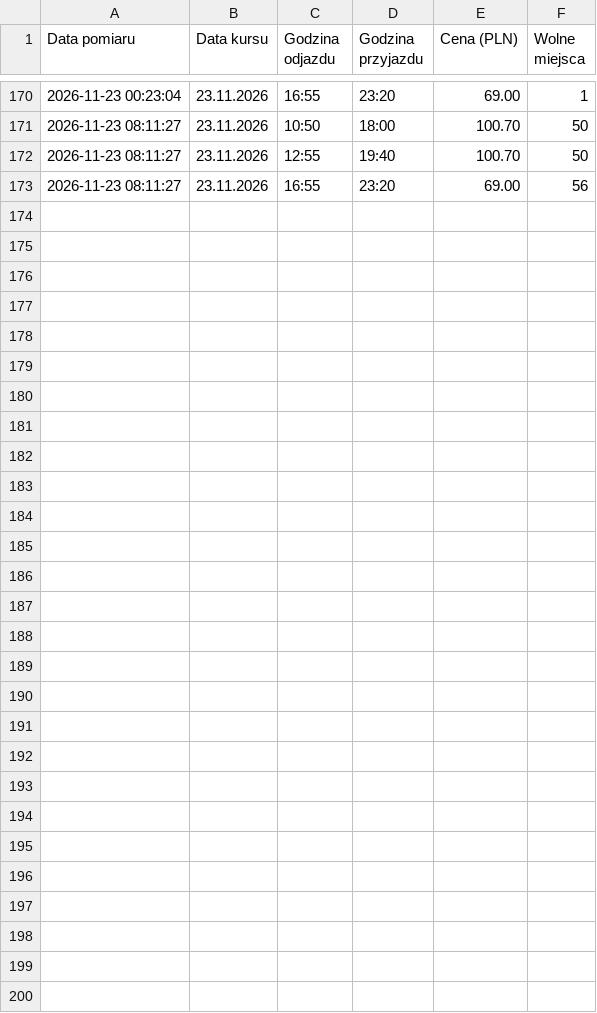
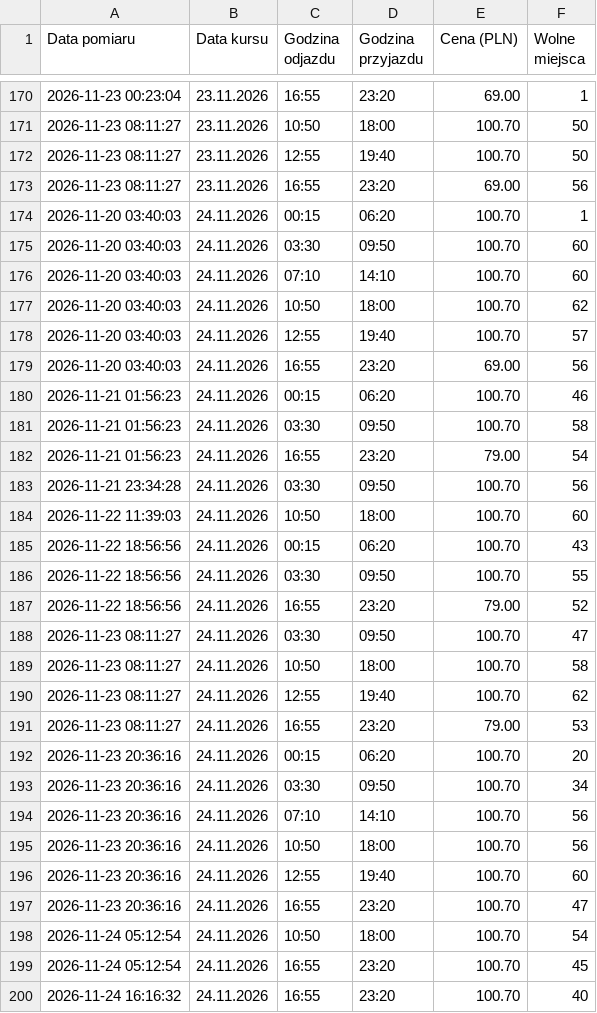
Before and after one commit to gkakol/Argus, a CSV file: data/archive/arch_ceny_krosno_warszawa.csv, drawn as a sheet; only a part is shown, gaps mark what is left out; the diff names each change by its address in the sheet, - before the commit and + after, or states it on an @@ line.

```diff
--- a/data/archive/arch_ceny_krosno_warszawa.csv
+++ b/data/archive/arch_ceny_krosno_warszawa.csv
+row 174: 2026-11-20 03:40:03 | 24.11.2026 | 00:15 | 06:20 | 100.70 | 1
+row 175: 2026-11-20 03:40:03 | 24.11.2026 | 03:30 | 09:50 | 100.70 | 60
+row 176: 2026-11-20 03:40:03 | 24.11.2026 | 07:10 | 14:10 | 100.70 | 60
+row 177: 2026-11-20 03:40:03 | 24.11.2026 | 10:50 | 18:00 | 100.70 | 62
+row 178: 2026-11-20 03:40:03 | 24.11.2026 | 12:55 | 19:40 | 100.70 | 57
+row 179: 2026-11-20 03:40:03 | 24.11.2026 | 16:55 | 23:20 | 69.00 | 56
+row 180: 2026-11-21 01:56:23 | 24.11.2026 | 00:15 | 06:20 | 100.70 | 46
+row 181: 2026-11-21 01:56:23 | 24.11.2026 | 03:30 | 09:50 | 100.70 | 58
+row 182: 2026-11-21 01:56:23 | 24.11.2026 | 16:55 | 23:20 | 79.00 | 54
+row 183: 2026-11-21 23:34:28 | 24.11.2026 | 03:30 | 09:50 | 100.70 | 56
+row 184: 2026-11-22 11:39:03 | 24.11.2026 | 10:50 | 18:00 | 100.70 | 60
+row 185: 2026-11-22 18:56:56 | 24.11.2026 | 00:15 | 06:20 | 100.70 | 43
+row 186: 2026-11-22 18:56:56 | 24.11.2026 | 03:30 | 09:50 | 100.70 | 55
+row 187: 2026-11-22 18:56:56 | 24.11.2026 | 16:55 | 23:20 | 79.00 | 52
+row 188: 2026-11-23 08:11:27 | 24.11.2026 | 03:30 | 09:50 | 100.70 | 47
+row 189: 2026-11-23 08:11:27 | 24.11.2026 | 10:50 | 18:00 | 100.70 | 58
+row 190: 2026-11-23 08:11:27 | 24.11.2026 | 12:55 | 19:40 | 100.70 | 62
+row 191: 2026-11-23 08:11:27 | 24.11.2026 | 16:55 | 23:20 | 79.00 | 53
+row 192: 2026-11-23 20:36:16 | 24.11.2026 | 00:15 | 06:20 | 100.70 | 20
+row 193: 2026-11-23 20:36:16 | 24.11.2026 | 03:30 | 09:50 | 100.70 | 34
+row 194: 2026-11-23 20:36:16 | 24.11.2026 | 07:10 | 14:10 | 100.70 | 56
+row 195: 2026-11-23 20:36:16 | 24.11.2026 | 10:50 | 18:00 | 100.70 | 56
+row 196: 2026-11-23 20:36:16 | 24.11.2026 | 12:55 | 19:40 | 100.70 | 60
+row 197: 2026-11-23 20:36:16 | 24.11.2026 | 16:55 | 23:20 | 100.70 | 47
+row 198: 2026-11-24 05:12:54 | 24.11.2026 | 10:50 | 18:00 | 100.70 | 54
+row 199: 2026-11-24 05:12:54 | 24.11.2026 | 16:55 | 23:20 | 100.70 | 45
+row 200: 2026-11-24 16:16:32 | 24.11.2026 | 16:55 | 23:20 | 100.70 | 40
```
Also changed, not shown: data/archive/arch_ceny_sanok_warszawa.csv, data/archive/arch_ceny_warszawa_krosno.csv, 21 other files.
